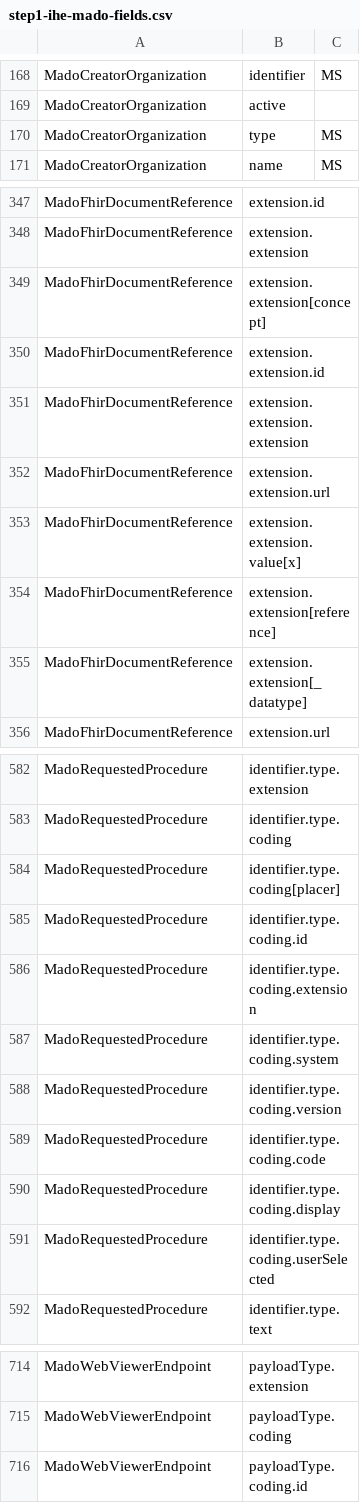
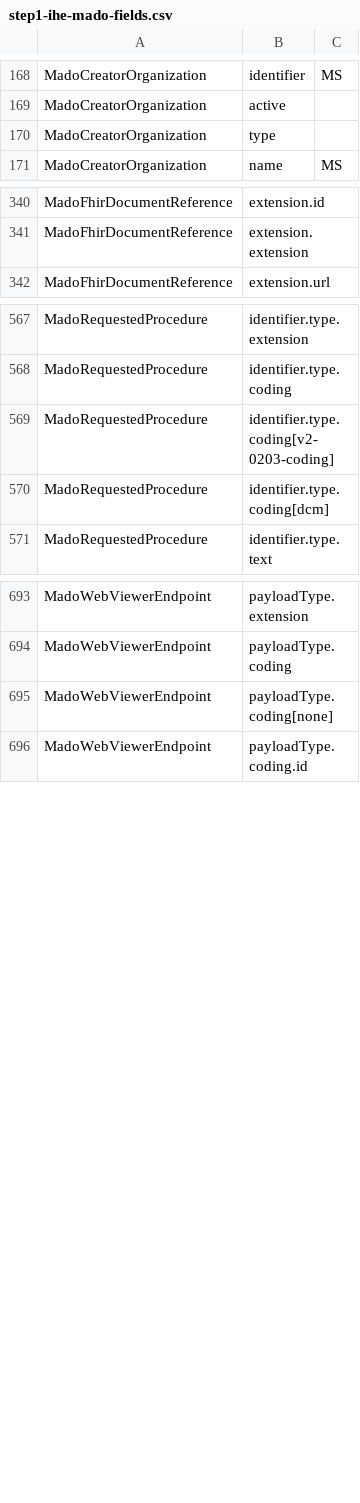
Before and after one commit to bvdh/hl7eu-imaging-manifest-ai-implementer, a CSV file: ai-result/step1-ihe-mado-fields.csv, drawn as a sheet; only a part is shown, gaps mark what is left out; the diff covers the shown part only.

```diff
--- a/ai-result/step1-ihe-mado-fields.csv
+++ b/ai-result/step1-ihe-mado-fields.csv
@@ -169,3 +169,3 @@ MadoCreatorOrganization,identifier,MS
 MadoCreatorOrganization,active,
-MadoCreatorOrganization,type,MS
+MadoCreatorOrganization,type,
 MadoCreatorOrganization,name,MS
@@ -348,9 +341,2 @@ MadoFhirDocumentReference,extension.id,
 MadoFhirDocumentReference,extension.extension,
-MadoFhirDocumentReference,extension.extension[concept],
-MadoFhirDocumentReference,extension.extension.id,
-MadoFhirDocumentReference,extension.extension.extension,
-MadoFhirDocumentReference,extension.extension.url,
-MadoFhirDocumentReference,extension.extension.value[x],
-MadoFhirDocumentReference,extension.extension[reference],
-MadoFhirDocumentReference,extension.extension[_datatype],
 MadoFhirDocumentReference,extension.url,
@@ -583,10 +568,4 @@ MadoRequestedProcedure,identifier.type.extension,
 MadoRequestedProcedure,identifier.type.coding,
-MadoRequestedProcedure,identifier.type.coding[placer],
-MadoRequestedProcedure,identifier.type.coding.id,
-MadoRequestedProcedure,identifier.type.coding.extension,
-MadoRequestedProcedure,identifier.type.coding.system,
-MadoRequestedProcedure,identifier.type.coding.version,
-MadoRequestedProcedure,identifier.type.coding.code,
-MadoRequestedProcedure,identifier.type.coding.display,
-MadoRequestedProcedure,identifier.type.coding.userSelected,
+MadoRequestedProcedure,identifier.type.coding[v2-0203-coding],
+MadoRequestedProcedure,identifier.type.coding[dcm],
 MadoRequestedProcedure,identifier.type.text,
@@ -715,2 +694,3 @@ MadoWebViewerEndpoint,payloadType.extension,
 MadoWebViewerEndpoint,payloadType.coding,
+MadoWebViewerEndpoint,payloadType.coding[none],
 MadoWebViewerEndpoint,payloadType.coding.id,
```
Also changed, not shown: 9 added rows, 8 removed rows, 1 moved row and 2 edited cells elsewhere in this file, ai-result/step2-eu-mado.csv, ai-result/step4-ihe-eu-mado-fields.csv, 4 other files.
